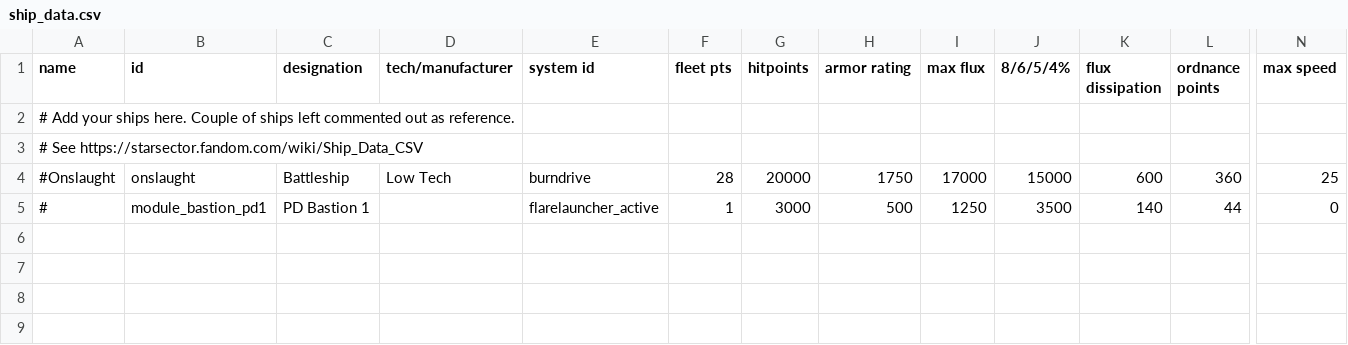
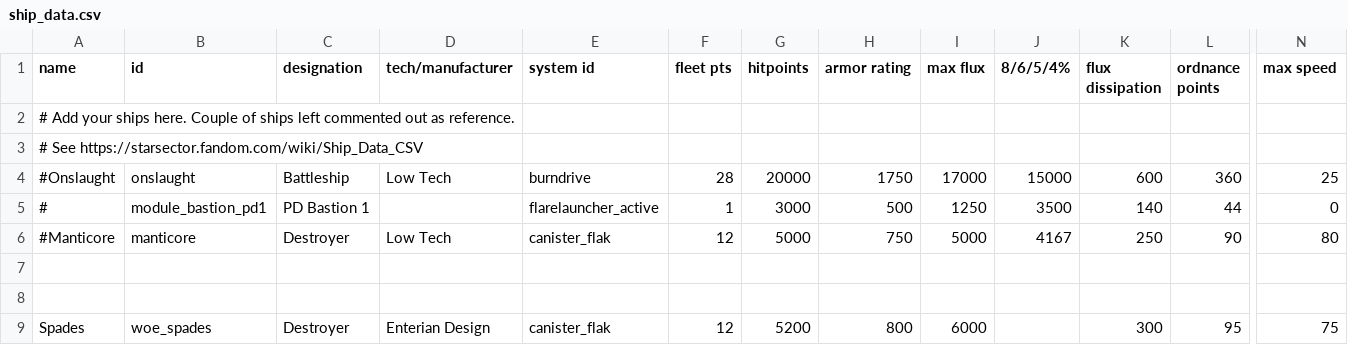
Before and after one commit to JohnShmo/Wings-Of-Enteria, a CSV file: data/hulls/ship_data.csv, drawn as a sheet; only a part is shown, gaps mark what is left out; rows hold the shown columns only; the diff names each change by its address in the sheet, - before the commit and + after, or states it on an @@ line.

Commit message:
added spades

```diff
--- a/data/hulls/ship_data.csv
+++ b/data/hulls/ship_data.csv
+row 6: #Manticore | manticore | Destroyer | Low Tech | canister_flak | 12 | 5000 | 750 | 5000 | 4167 | 250 | 90 | 80
+row 7: (empty)
+row 8: (empty)
+row 9: Spades | woe_spades | Destroyer | Enterian Design | canister_flak | 12 | 5200 | 800 | 6000 |  | 300 | 95 | 75
```
Also changed, not shown: 12 other files.
